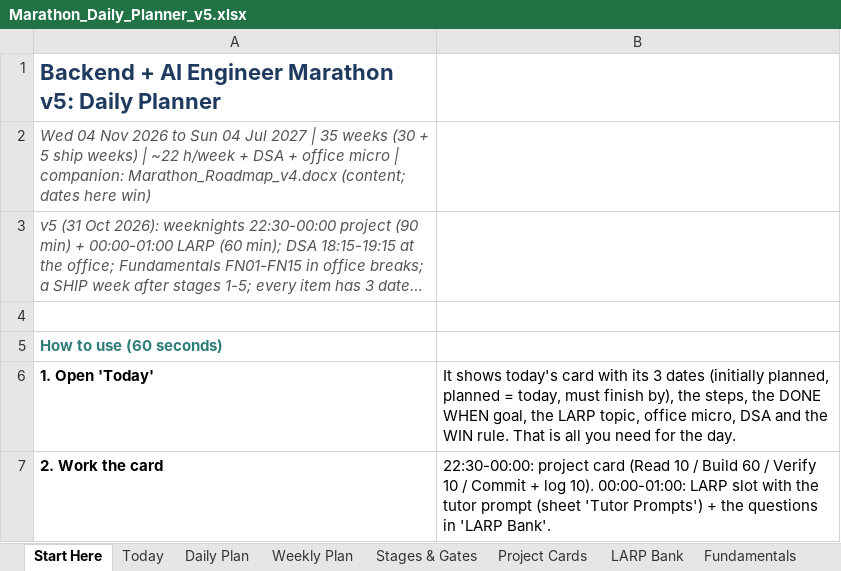
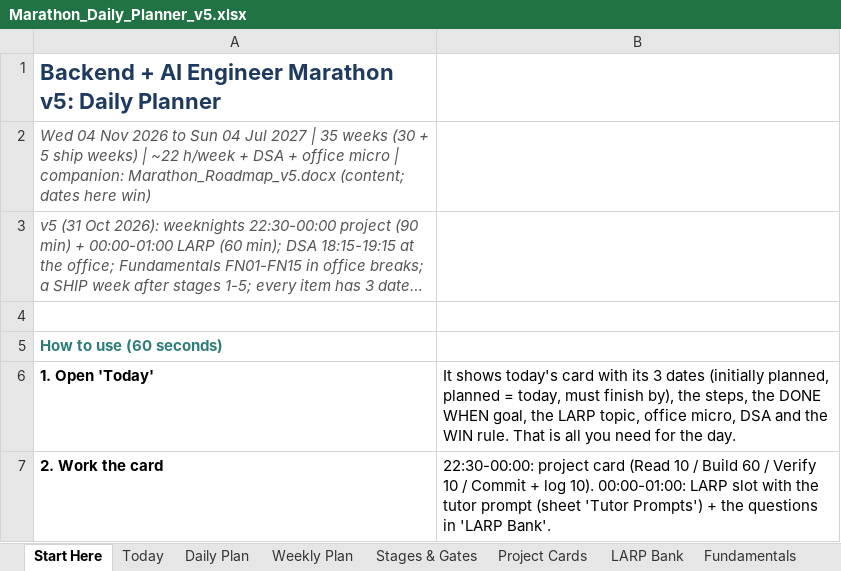
Before and after one commit to fernandesjeevan/larping, an Excel workbook: Marathon_Daily_Planner_v5.xlsx, sheet Start Here, drawn as a sheet; only a part is shown; long unchanged cells end in …; values as stored, in another font and other column widths than the file's, no borders; the diff names each change by its address in the sheet, - before the commit and + after, or states it on an @@ line.

```diff
--- a/Marathon_Daily_Planner_v5.xlsx (sheet Start Here)
+++ b/Marathon_Daily_Planner_v5.xlsx (sheet Start Here)
-A2: …| companion: Marathon_Roadmap_v4.docx (content; dates…
+A2: …| companion: Marathon_Roadmap_v5.docx (content; dates…
```
Also changed, not shown: 6 other files.
